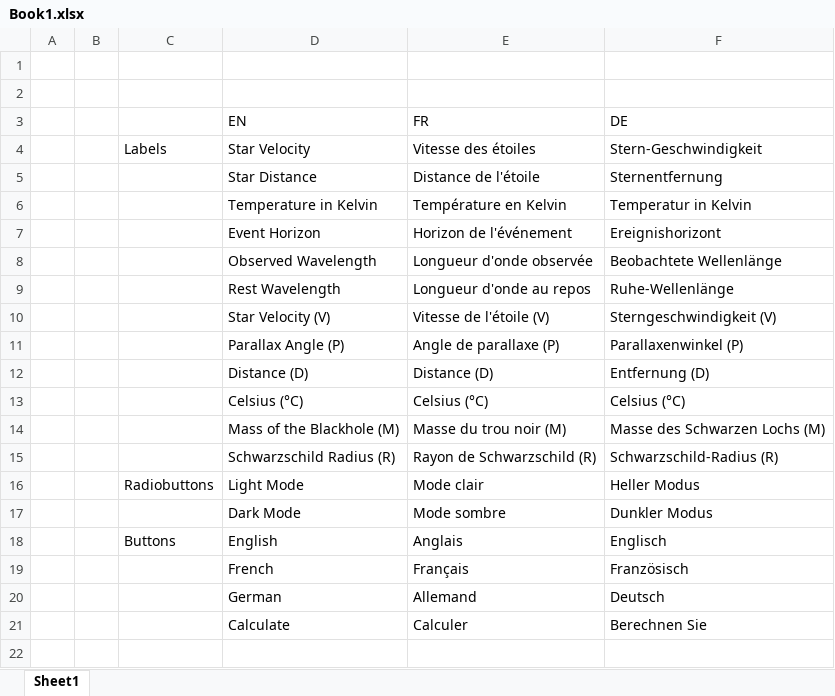
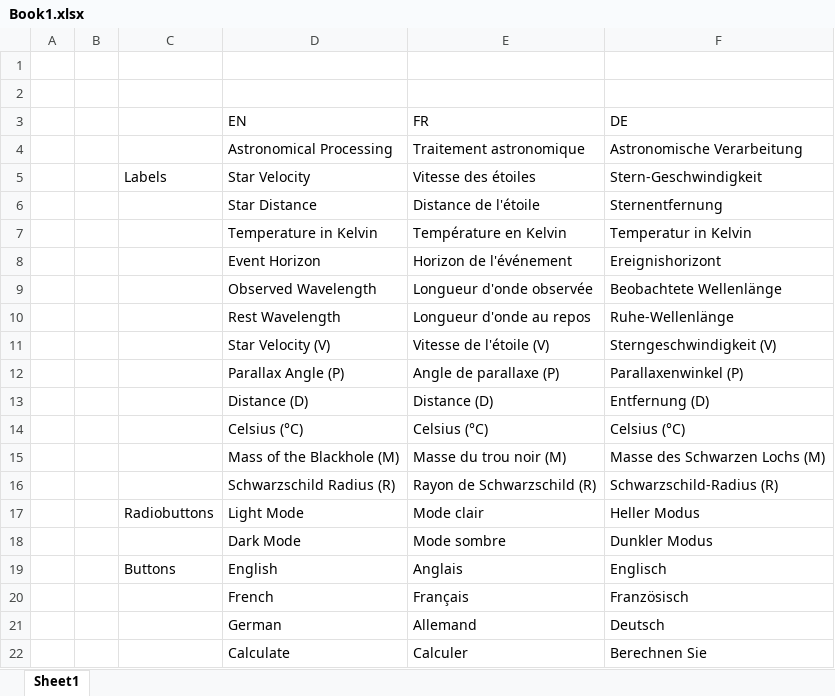
Before and after one commit to tatuhey/AstronomicalProcessingProject, an Excel workbook: AstronomicalProcessingProject/Resources/Book1.xlsx, sheet Sheet1, drawn as a sheet; values as stored, in another font and other column widths than the file's, no borders; the diff names each change by its address in the sheet, - before the commit and + after, or states it on an @@ line.

Commit message:
list view does not work properly

```diff
--- a/AstronomicalProcessingProject/Resources/Book1.xlsx (sheet Sheet1)
+++ b/AstronomicalProcessingProject/Resources/Book1.xlsx (sheet Sheet1)
+row 4:  |  |  | Astronomical Processing | Traitement astronomique | Astronomische Verarbeitung
```
Also changed, not shown: 10 other files.
